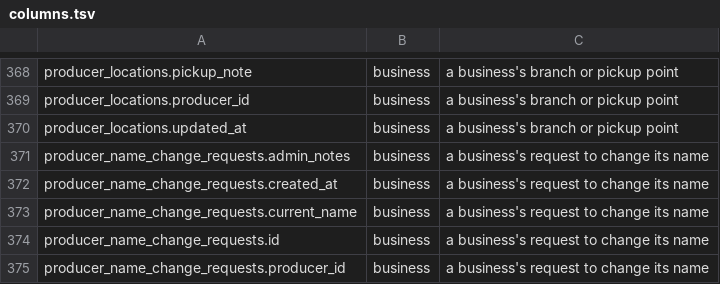
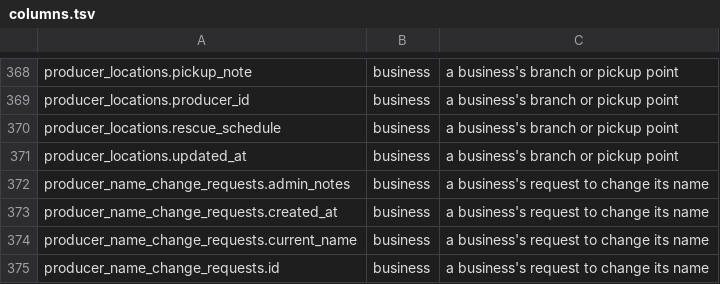
Before and after one commit to levismadar80-ship-it/FoodMamkor, a TSV file: docs/privacy/columns.tsv, drawn as a sheet; only a part is shown, gaps mark what is left out; the shorter side is filled out with more unchanged rows; the diff names each change by its address in the sheet, - before the commit and + after, or states it on an @@ line.

```diff
--- a/docs/privacy/columns.tsv
+++ b/docs/privacy/columns.tsv
+row 370: producer_locations.rescue_schedule | business | a business's branch or pickup point
```
Also changed, not shown: 16 other files.
